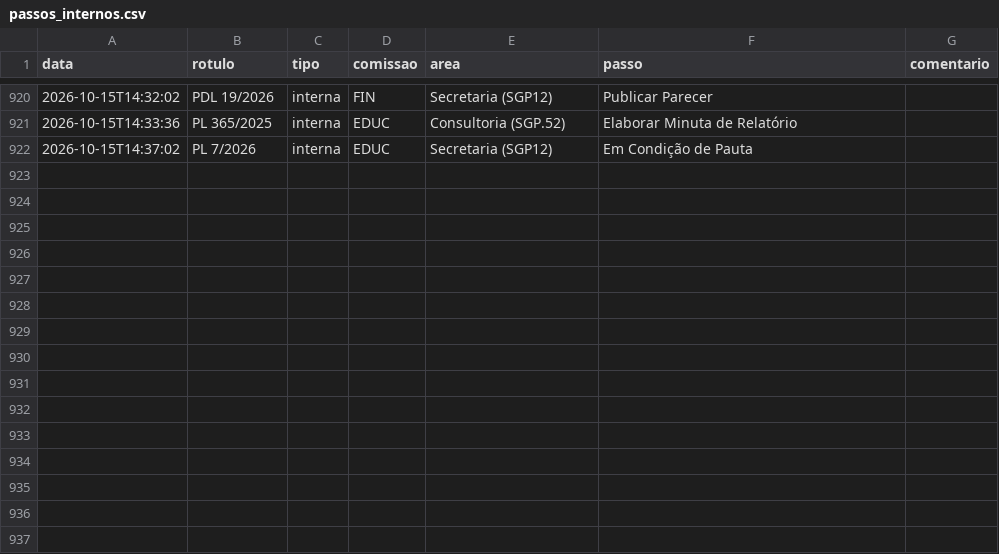
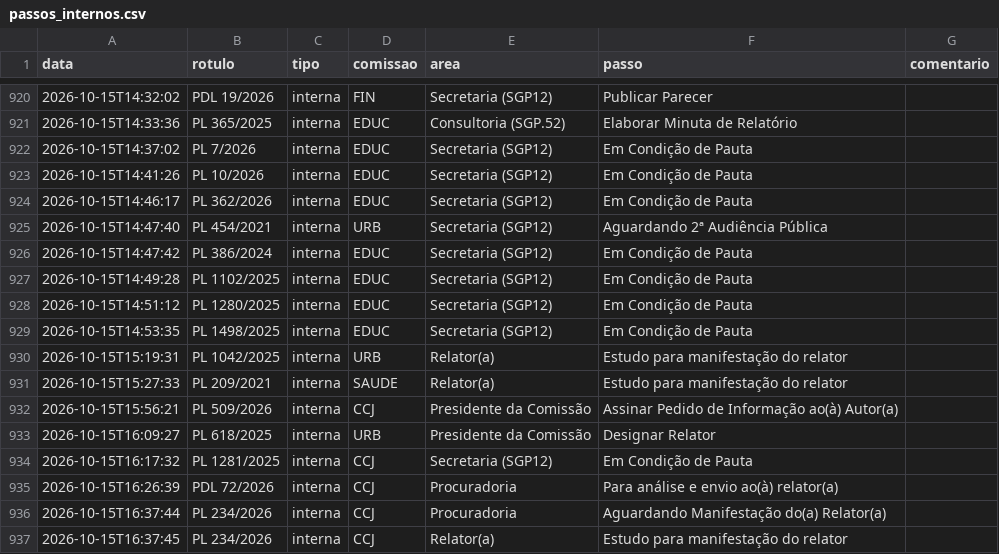
Before and after one commit to prototiposlegisla/comissoes-acervo, a CSV file: dados/passos_internos.csv, drawn as a sheet; only a part is shown, gaps mark what is left out; the diff names each change by its address in the sheet, - before the commit and + after, or states it on an @@ line.

```diff
--- a/dados/passos_internos.csv
+++ b/dados/passos_internos.csv
+row 923: 2026-10-15T14:41:26 | PL 10/2026 | interna | EDUC | Secretaria (SGP12) | Em Condição de Pauta
+row 924: 2026-10-15T14:46:17 | PL 362/2026 | interna | EDUC | Secretaria (SGP12) | Em Condição de Pauta
+row 925: 2026-10-15T14:47:40 | PL 454/2021 | interna | URB | Secretaria (SGP12) | Aguardando 2ª Audiência Pública
+row 926: 2026-10-15T14:47:42 | PL 386/2024 | interna | EDUC | Secretaria (SGP12) | Em Condição de Pauta
+row 927: 2026-10-15T14:49:28 | PL 1102/2025 | interna | EDUC | Secretaria (SGP12) | Em Condição de Pauta
+row 928: 2026-10-15T14:51:12 | PL 1280/2025 | interna | EDUC | Secretaria (SGP12) | Em Condição de Pauta
+row 929: 2026-10-15T14:53:35 | PL 1498/2025 | interna | EDUC | Secretaria (SGP12) | Em Condição de Pauta
+row 930: 2026-10-15T15:19:31 | PL 1042/2025 | interna | URB | Relator(a) | Estudo para manifestação do relator
+row 931: 2026-10-15T15:27:33 | PL 209/2021 | interna | SAUDE | Relator(a) | Estudo para manifestação do relator
+row 932: 2026-10-15T15:56:21 | PL 509/2026 | interna | CCJ | Presidente da Comissão | Assinar Pedido de Informação ao(à) Autor(a)
+row 933: 2026-10-15T16:09:27 | PL 618/2025 | interna | URB | Presidente da Comissão | Designar Relator
+row 934: 2026-10-15T16:17:32 | PL 1281/2025 | interna | CCJ | Secretaria (SGP12) | Em Condição de Pauta
+row 935: 2026-10-15T16:26:39 | PDL 72/2026 | interna | CCJ | Procuradoria | Para análise e envio ao(à) relator(a)
+row 936: 2026-10-15T16:37:44 | PL 234/2026 | interna | CCJ | Procuradoria | Aguardando Manifestação do(a) Relator(a)
+row 937: 2026-10-15T16:37:45 | PL 234/2026 | interna | CCJ | Relator(a) | Estudo para manifestação do relator
```
Also changed, not shown: dados/acervo.csv, dados/autorias.csv, 3 other files.
